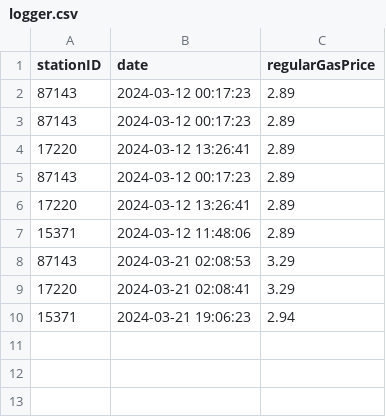
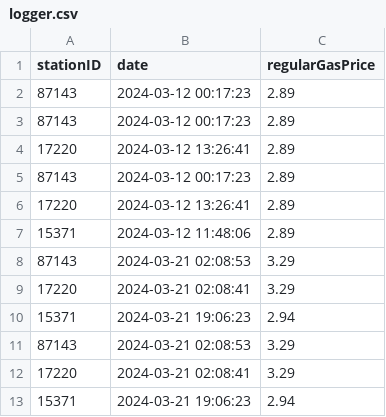
Before and after one commit to akwaed/gas_prices, a CSV file: Data/logger.csv, drawn as a sheet.

```diff
--- a/Data/logger.csv
+++ b/Data/logger.csv
@@ -10 +10,4 @@ stationID,date,regularGasPrice
 15371,2024-03-21 19:06:23,2.94
+87143,2024-03-21 02:08:53,3.29
+17220,2024-03-21 02:08:41,3.29
+15371,2024-03-21 19:06:23,2.94
```
Also changed, not shown: Data/stationInfo.csv.
